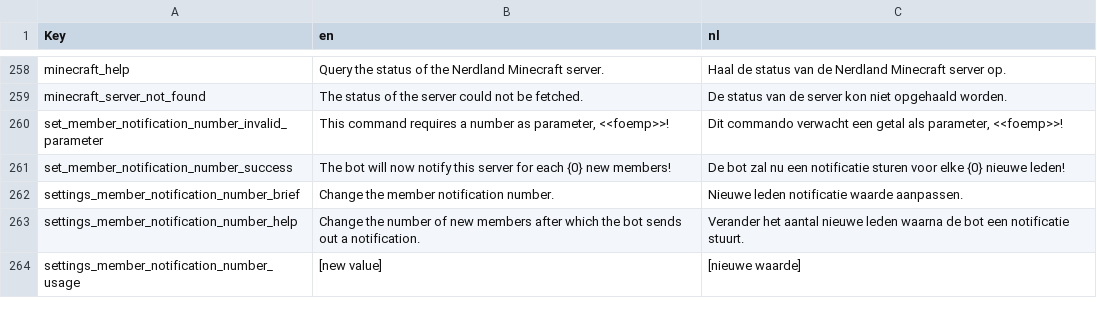
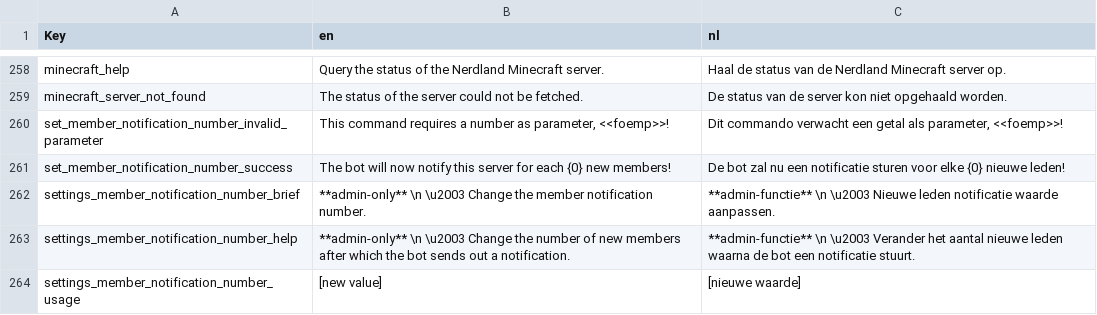
Before and after one commit to nerdland-unofficial-fans/nerdlandbot, a CSV file: nerdlandbot/translations/Translations.csv, drawn as a sheet; only a part is shown, gaps mark what is left out.

```diff
--- a/nerdlandbot/translations/Translations.csv
+++ b/nerdlandbot/translations/Translations.csv
@@ -261,4 +261,4 @@
 "set_member_notification_number_success","The bot will now notify this server for each {0} new members!","De bot zal nu een notificatie sturen voor elke {0} nieuwe leden!"
-"settings_member_notification_number_brief","Change the member notification number.","Nieuwe leden notificatie waarde aanpassen."
-"settings_member_notification_number_help","Change the number of new members after which the bot sends out a notification.","Verander het aantal nieuwe leden waarna de bot een notificatie stuurt."
+"settings_member_notification_number_brief","**admin-only** \n \u2003 Change the member notification number.","**admin-functie** \n \u2003 Nieuwe leden notificatie waarde aanpassen."
+"settings_member_notification_number_help","**admin-only** \n \u2003 Change the number of new members after which the bot sends out a notification.","**admin-functie** \n \u2003 Verander het aantal nieuwe leden waarna de bot een notificatie stuurt."
 "settings_member_notification_number_usage","[new value]","[nieuwe waarde]"
```
Also changed, not shown: 2 other files.
